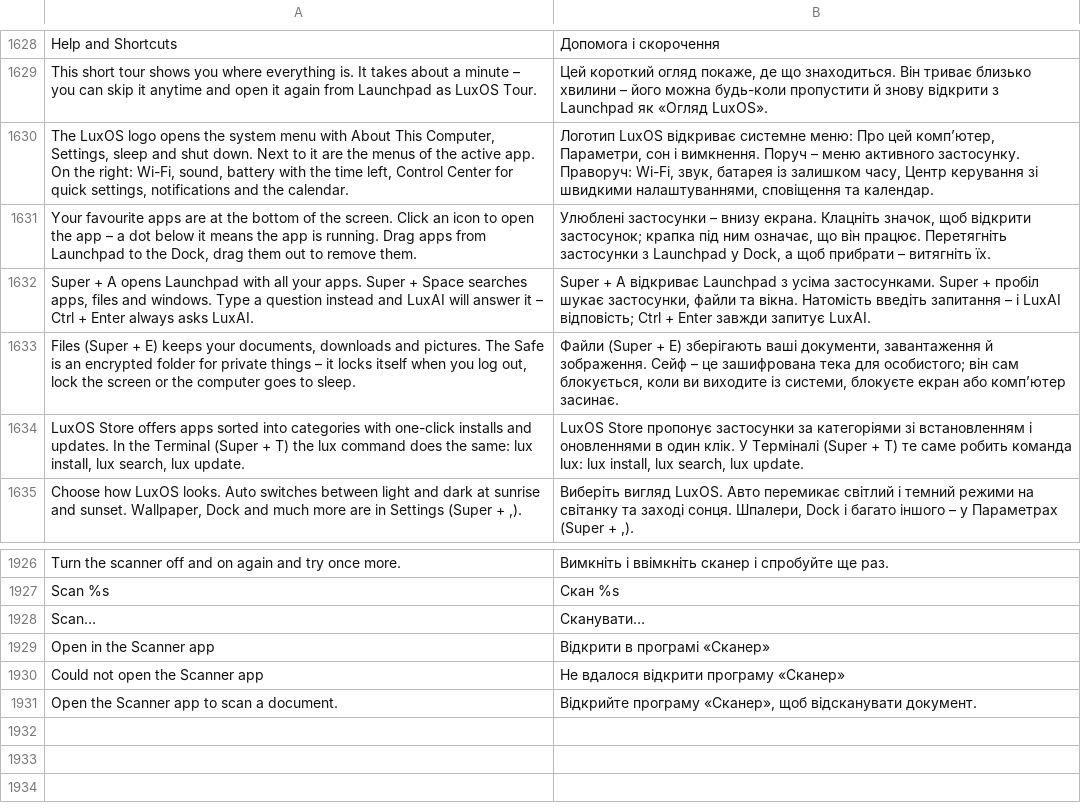
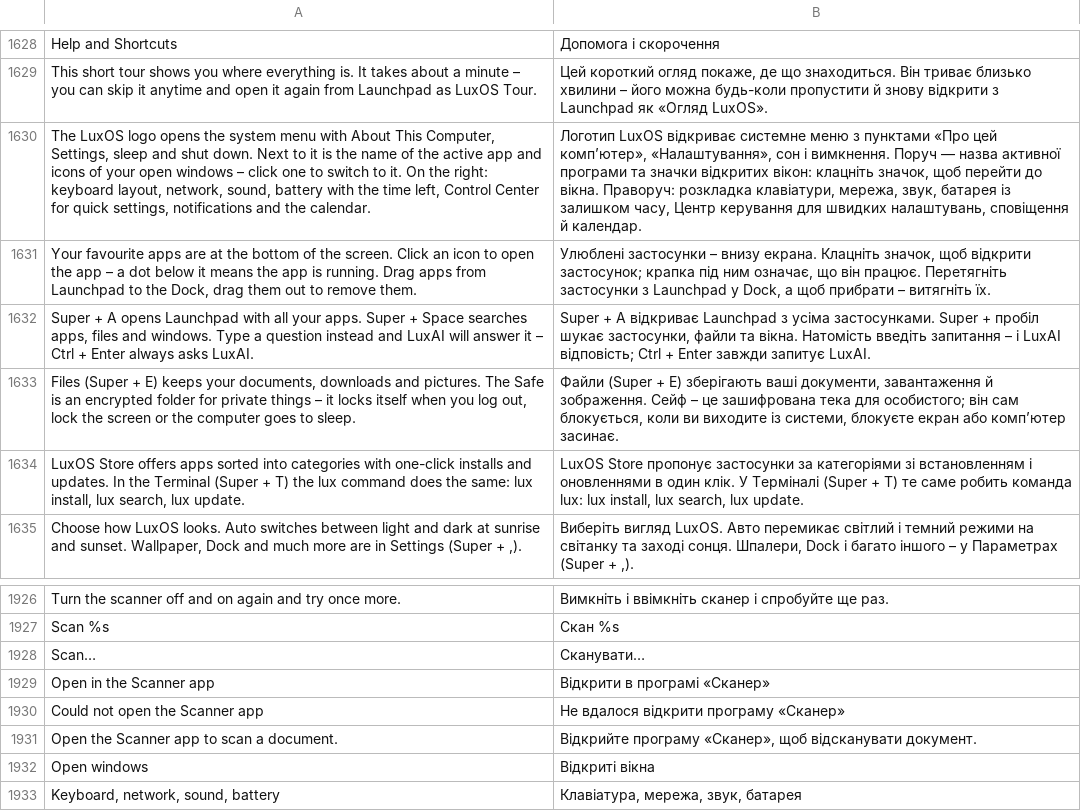
Before and after one commit to luxopes/LuxOS-Arch, a TSV file: packages/luxos-i18n/files/uk.tsv, drawn as a sheet; only a part is shown, gaps mark what is left out; the diff names each change by its address in the sheet, - before the commit and + after, or states it on an @@ line.

```diff
--- a/packages/luxos-i18n/files/uk.tsv
+++ b/packages/luxos-i18n/files/uk.tsv
-A1630: …to it are the menus of the active app. On the right: Wi-Fi, sound, battery…
+A1630: …to it is the name of the active app and icons of your open windows – click one to switch to it. On the right: keyboard layout, network, sound, battery…
-B1630: …відкриває системне меню: Про цей комп’ютер, Параметри, сон і вимкнення. Поруч – меню активного застосунку. Праворуч: Wi-Fi, звук, батарея із залишком часу, Центр керування зі швидкими налаштуваннями, сповіщення та календар.
+B1630: …відкриває системне меню з пунктами «Про цей комп’ютер», «Налаштування», сон і вимкнення. Поруч — назва активної програми та значки відкритих вікон: клацніть значок, щоб перейти до вікна. Праворуч: розкладка клавіатури, мережа, звук, батарея із залишком часу, Центр керування для швидких налаштувань, сповіщення й календар.
+row 1932: Open windows | Відкриті вікна
+row 1933: Keyboard, network, sound, battery | Клавіатура, мережа, звук, батарея
```
Also changed, not shown: packages/luxos-i18n/files/de.tsv, packages/luxos-i18n/files/hu.tsv, 12 other files.
